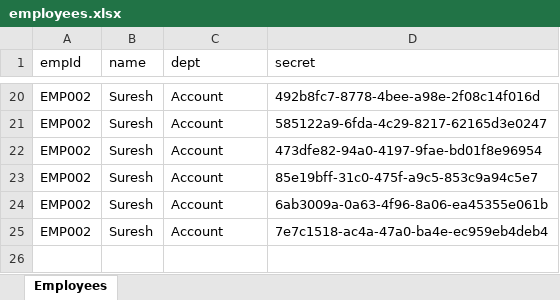
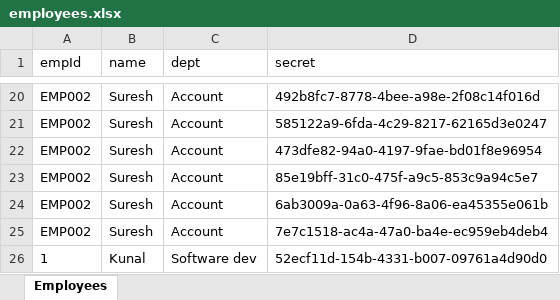
Before and after one commit to kunalnakum/QR_Based_Attendence, an Excel workbook: backend/employees.xlsx, sheet Employees, drawn as a sheet; only a part is shown, gaps mark what is left out; values as stored, in another font and other column widths than the file's, no borders; the diff names each change by its address in the sheet, - before the commit and + after, or states it on an @@ line.

Commit message:
excel to DB

```diff
--- a/backend/employees.xlsx (sheet Employees)
+++ b/backend/employees.xlsx (sheet Employees)
+row 26: 1 | Kunal | Software dev | 52ecf11d-154b-4331-b007-09761a4d90d0
```
Also changed, not shown: backend/attendance.xlsx, 12 other files.
